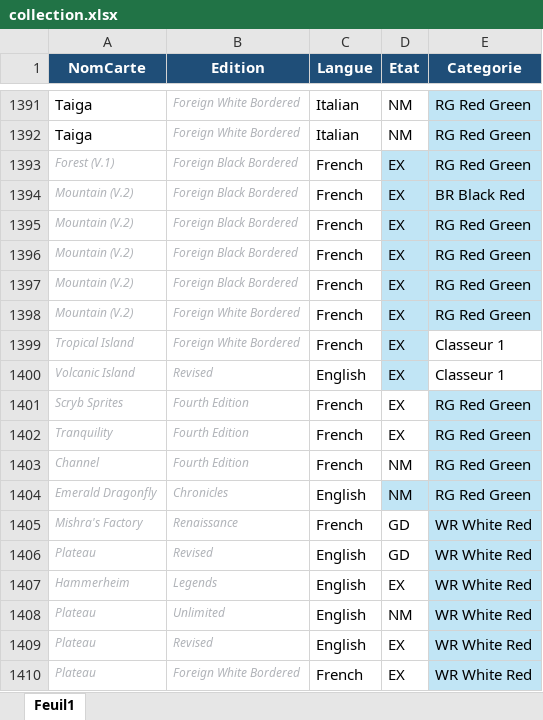
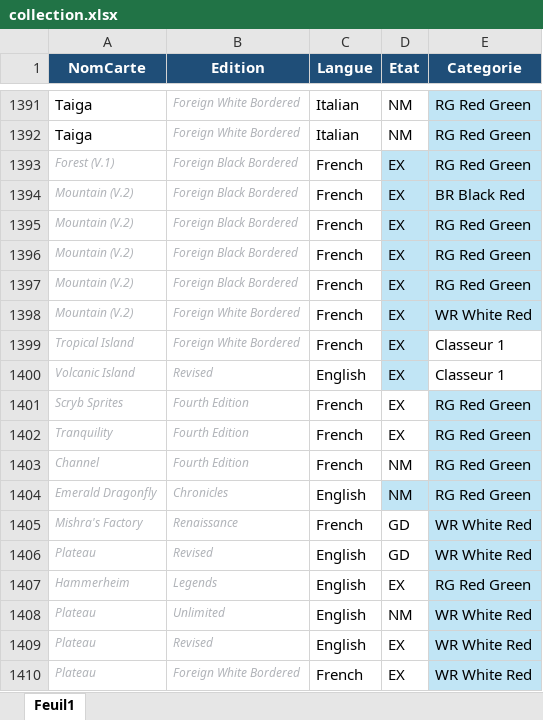
Before and after one commit to sokomano-ship-it/mtg-portfolio, an Excel workbook: uploads/collection.xlsx, sheet Feuil1, drawn as a sheet; only a part is shown, gaps mark what is left out; values as stored, in another font and other column widths than the file's, no borders; table styles not drawn; the diff names each change by its address in the sheet, - before the commit and + after, or states it on an @@ line.

Commit message:
Update collection Excel

```diff
--- a/uploads/collection.xlsx (sheet Feuil1)
+++ b/uploads/collection.xlsx (sheet Feuil1)
-E1398 (Categorie): RG Red Green
+E1398 (Categorie): WR White Red
-E1407 (Categorie): WR White Red
+E1407 (Categorie): RG Red Green
```
